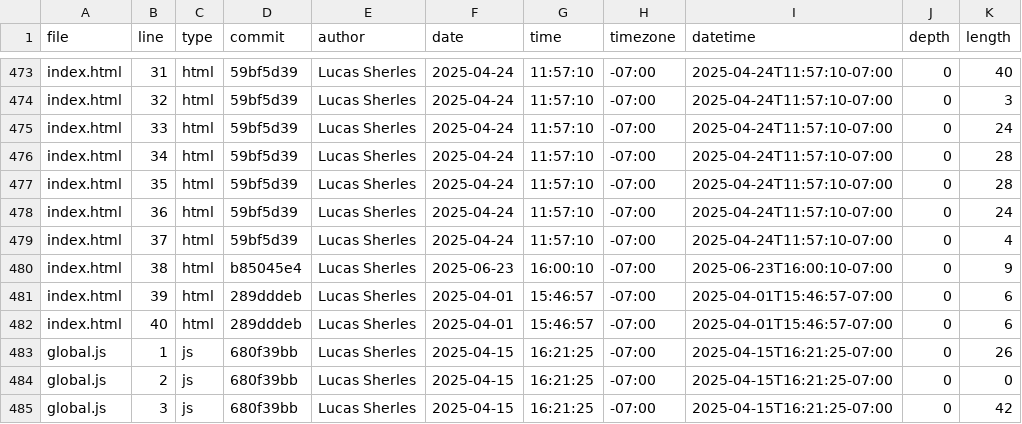
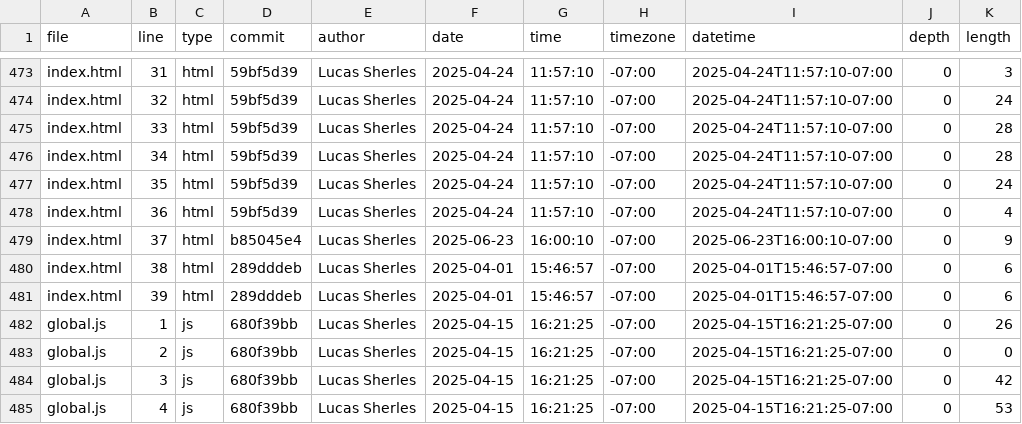
Before and after one commit to rsm-lsherles/portfolio, a CSV file: meta/loc.csv, drawn as a sheet; only a part is shown, gaps mark what is left out; the shorter side is filled out with more unchanged rows; the diff covers the shown part only; the diff names each change by its address in the sheet, - before the commit and + after, or states it on an @@ line.

```diff
--- a/meta/loc.csv
+++ b/meta/loc.csv
-K473 (length): 40
+K473 (length): 3
-K474 (length): 3
+K474 (length): 24
-K475 (length): 24
+K475 (length): 28
-K477 (length): 28
+K477 (length): 24
-K478 (length): 24
+K478 (length): 4
-D479 (commit): 59bf5d39
+D479 (commit): b85045e4
-F479 (date): 2025-04-24
+F479 (date): 2025-06-23
-G479 (time): 11:57:10
+G479 (time): 16:00:10
-I479 (datetime): 2025-04-24T11:57:10-07:00
+I479 (datetime): 2025-06-23T16:00:10-07:00
-K479 (length): 4
+K479 (length): 9
-D480 (commit): b85045e4
+D480 (commit): 289dddeb
-F480 (date): 2025-06-23
+F480 (date): 2025-04-01
-G480 (time): 16:00:10
+G480 (time): 15:46:57
-I480 (datetime): 2025-06-23T16:00:10-07:00
+I480 (datetime): 2025-04-01T15:46:57-07:00
-K480 (length): 9
+K480 (length): 6
-row 482: index.html | 40 | html | 289dddeb | Lucas Sherles | 2025-04-01 | 15:46:57 | -07:00 | 2025-04-01T15:46:57-07:00 | 0 | 6
```
Also changed, not shown: 32 edited cells elsewhere in this file.
